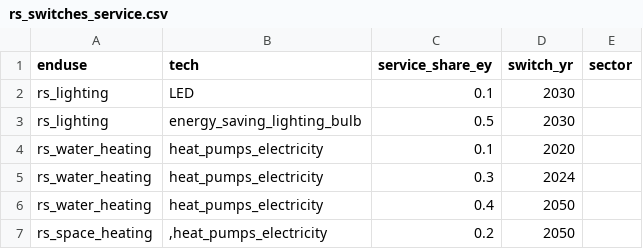
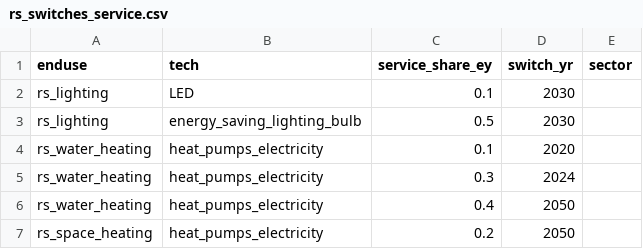
Before and after one commit to nismod/energy_demand, a CSV file: energy_demand/config_data/06-switches/rs_switches_service.csv, drawn as a sheet.

```diff
--- a/energy_demand/config_data/06-switches/rs_switches_service.csv
+++ b/energy_demand/config_data/06-switches/rs_switches_service.csv
@@ -6,2 +6,2 @@ rs_water_heating,heat_pumps_electricity,0.3,2024,
 rs_water_heating,heat_pumps_electricity,0.4,2050,
-rs_space_heating,",heat_pumps_electricity",0.2,2050,
+rs_space_heating,heat_pumps_electricity,0.2,2050,
```
Also changed, not shown: 2 other files.
